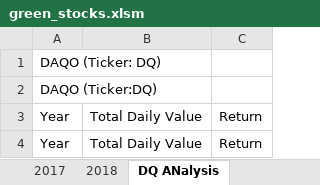
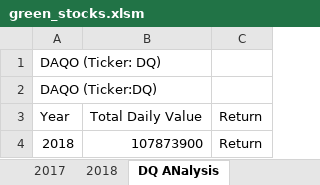
Before and after one commit to xenia-e/stock-analysis, an Excel workbook: green_stocks.xlsm, sheet DQ ANalysis, drawn as a sheet; values as stored, in another font and other column widths than the file's, no borders; removed rows and columns are numbered as before the commit, all else as after; the diff names each change by its address in the sheet, - before the commit and + after, or states it on an @@ line.

Commit message:
tatalValue function added for 2018

```diff
--- a/green_stocks.xlsm (sheet DQ ANalysis)
+++ b/green_stocks.xlsm (sheet DQ ANalysis)
-row 4: Year | Total Daily Value | Return
+row 4: 2018 | 107873900 | Return
```
